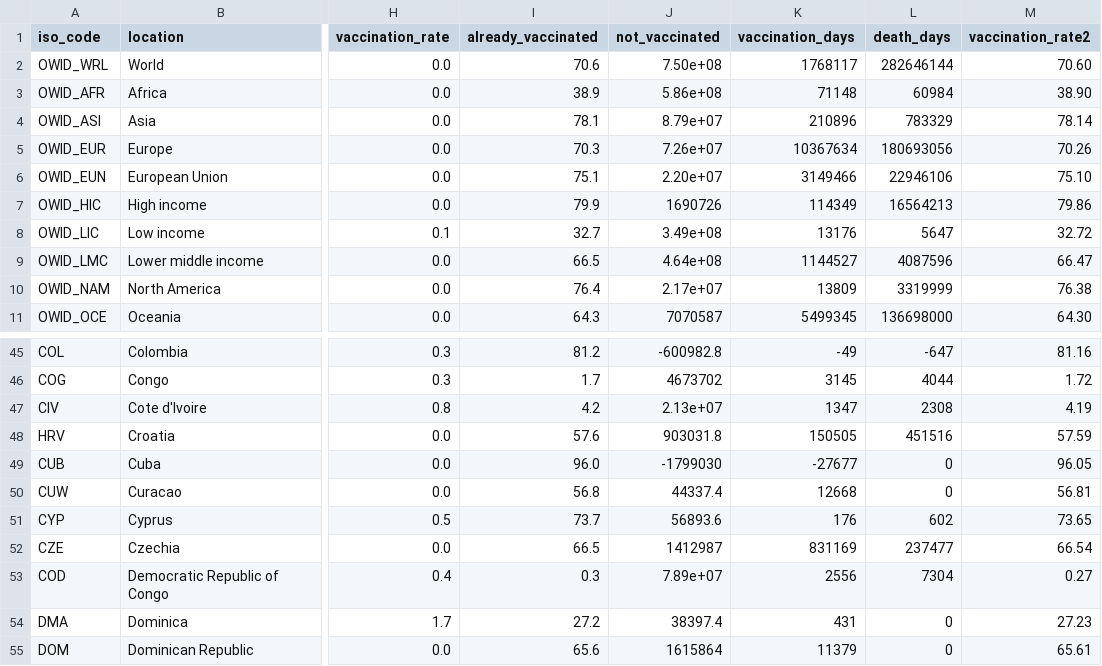
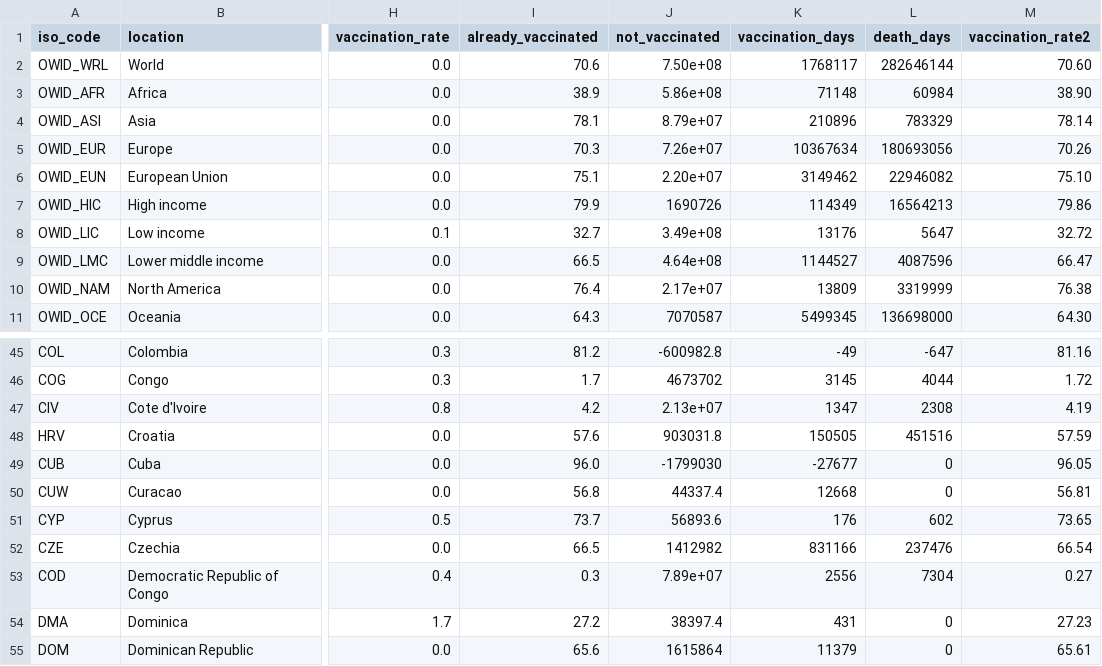
Before and after one commit to jonathanold/jonathanold.github.io, a CSV file: docs/otherdata/covid.csv, drawn as a sheet; only a part is shown, gaps mark what is left out; the diff names each change by its address in the sheet, - before the commit and + after, or states it on an @@ line.

```diff
--- a/docs/otherdata/covid.csv
+++ b/docs/otherdata/covid.csv
-K6 (vaccination_days): 3149466
+K6 (vaccination_days): 3149462
-L6 (death_days): 22946106
+L6 (death_days): 22946082
-J52 (not_vaccinated): 1412987
+J52 (not_vaccinated): 1412982
-K52 (vaccination_days): 831169
+K52 (vaccination_days): 831166
-L52 (death_days): 237477
+L52 (death_days): 237476
```
Also changed, not shown: static/otherdata/covid.csv.
